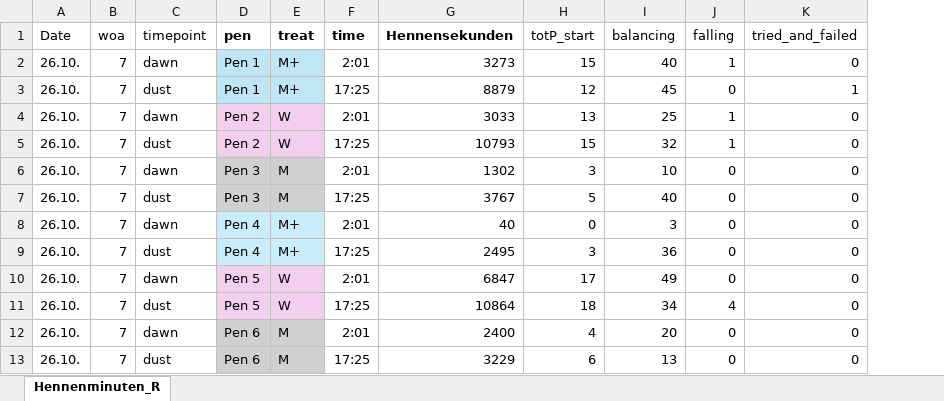
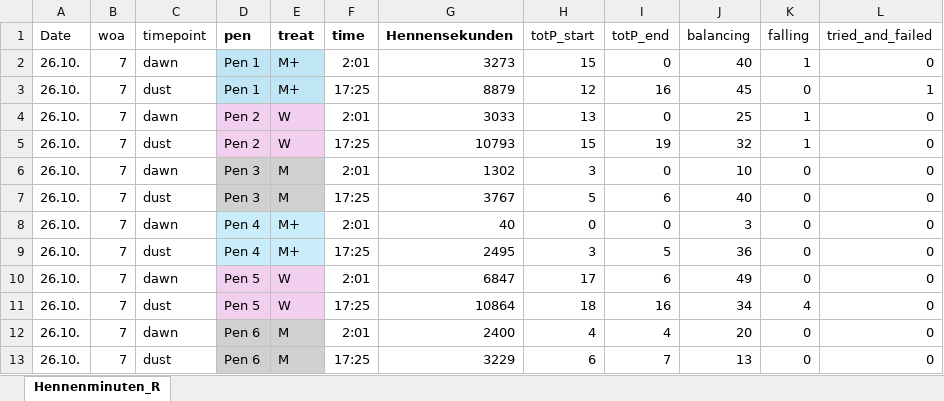
Before and after one commit to zimmermann-nadja/Bruderhahn, an Excel workbook: Hennenminuten_R.xlsx, sheet Hennenminuten_R, drawn as a sheet; only a part is shown; values as stored, in another font and other column widths than the file's, no borders; the diff names each change by its address in the sheet, - before the commit and + after, or states it on an @@ line.

Commit message:
13:30

```diff
--- a/Hennenminuten_R.xlsx (sheet Hennenminuten_R)
+++ b/Hennenminuten_R.xlsx (sheet Hennenminuten_R)
+column I (totP_end), rows 2-13: 0 | 16 | 0 | 19 | 0 | 6 | 0 | 5 | 6 | 16 | 4 | 7
```
